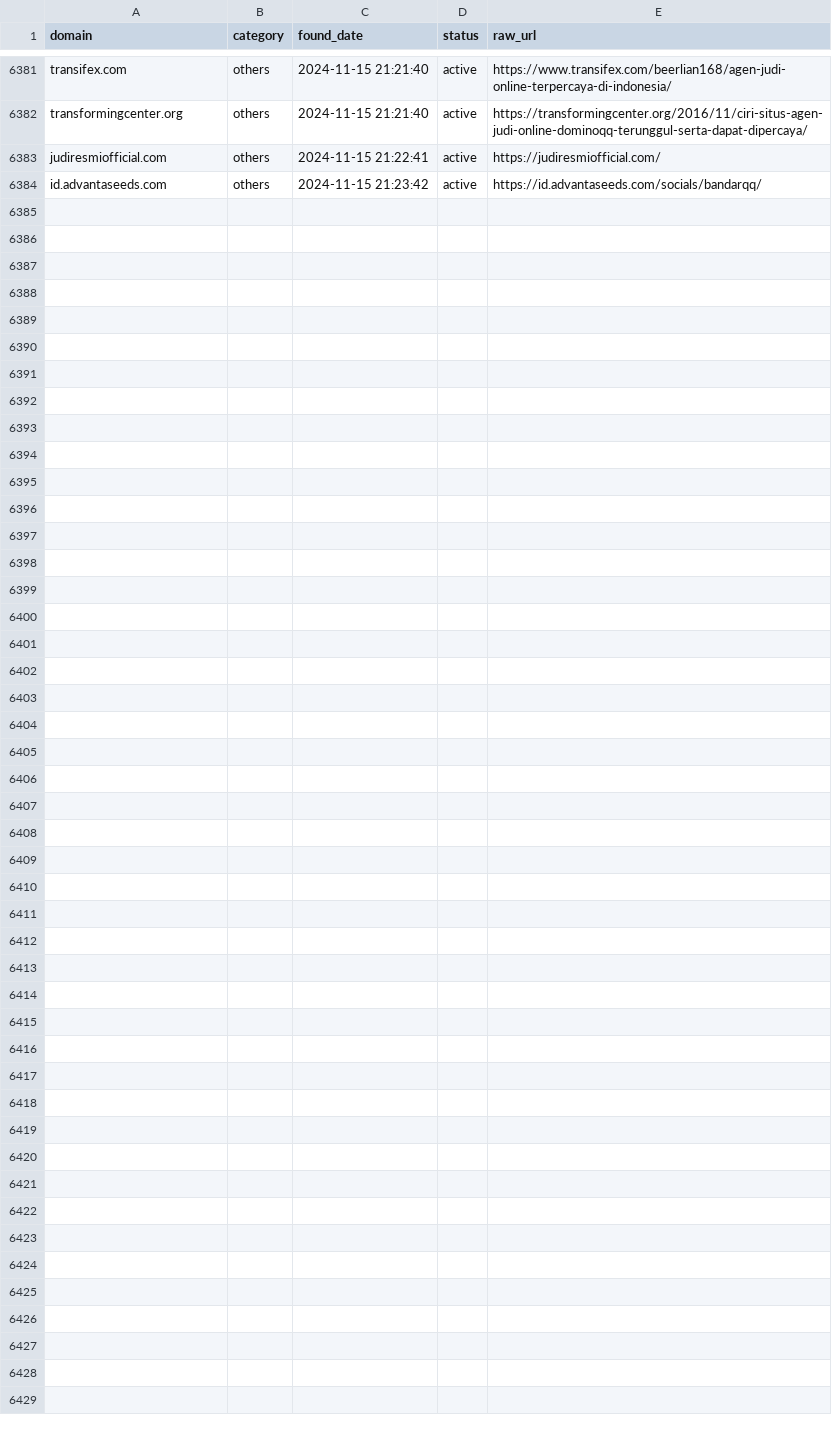
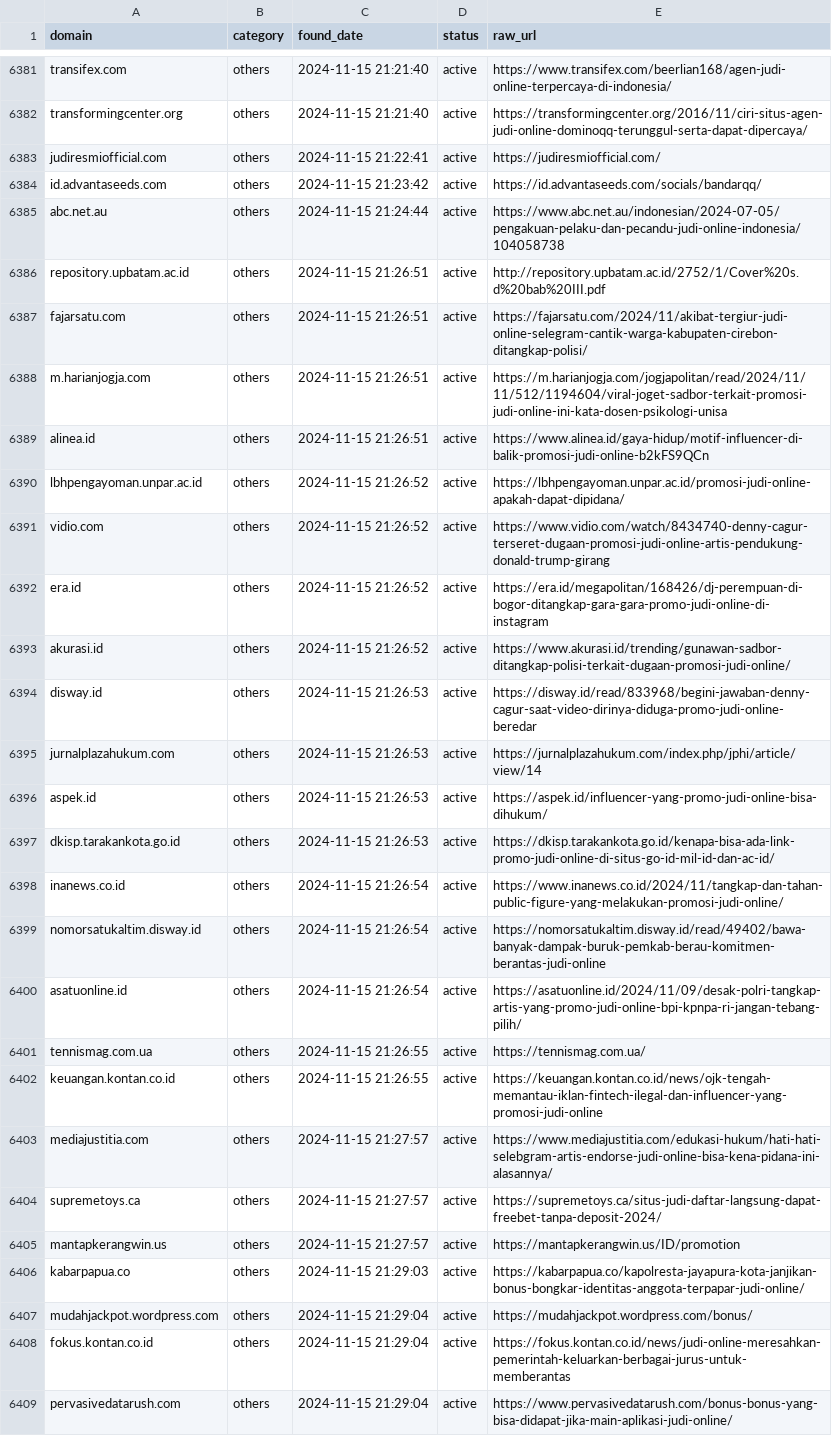
Before and after one commit to metalova/blacklist, a CSV file: csv/gambling_domains.csv, drawn as a sheet; only a part is shown, gaps mark what is left out.

```diff
--- a/csv/gambling_domains.csv
+++ b/csv/gambling_domains.csv
@@ -6384 +6384,26 @@ judiresmiofficial.com,others,2024-11-15 21:22:41,active,https://judiresmiofficia
 id.advantaseeds.com,others,2024-11-15 21:23:42,active,https://id.advantaseeds.com/socials/bandarqq/
+abc.net.au,others,2024-11-15 21:24:44,active,https://www.abc.net.au/indonesian/2024-07-05/pengakuan-pelaku-dan-pecandu-judi-online-indonesia/104058738
+repository.upbatam.ac.id,others,2024-11-15 21:26:51,active,http://repository.upbatam.ac.id/2752/1/Cover%20s.d%20bab%20III.pdf
+fajarsatu.com,others,2024-11-15 21:26:51,active,https://fajarsatu.com/2024/11/akibat-tergiur-judi-online-selegram-cantik-warga-kabupaten-cirebon-ditangkap-polisi/
+m.harianjogja.com,others,2024-11-15 21:26:51,active,https://m.harianjogja.com/jogjapolitan/read/2024/11/11/512/1194604/viral-joget-sadbor-terkait-promosi-judi-online-ini-kata-dosen-psikologi-unisa
+alinea.id,others,2024-11-15 21:26:51,active,https://www.alinea.id/gaya-hidup/motif-influencer-di-balik-promosi-judi-online-b2kFS9QCn
+lbhpengayoman.unpar.ac.id,others,2024-11-15 21:26:52,active,https://lbhpengayoman.unpar.ac.id/promosi-judi-online-apakah-dapat-dipidana/
+vidio.com,others,2024-11-15 21:26:52,active,https://www.vidio.com/watch/8434740-denny-cagur-terseret-dugaan-promosi-judi-online-artis-pendukung-donald-trump-girang
+era.id,others,2024-11-15 21:26:52,active,https://era.id/megapolitan/168426/dj-perempuan-di-bogor-ditangkap-gara-gara-promo-judi-online-di-instagram
+akurasi.id,others,2024-11-15 21:26:52,active,https://www.akurasi.id/trending/gunawan-sadbor-ditangkap-polisi-terkait-dugaan-promosi-judi-online/
+disway.id,others,2024-11-15 21:26:53,active,https://disway.id/read/833968/begini-jawaban-denny-cagur-saat-video-dirinya-diduga-promo-judi-online-beredar
+jurnalplazahukum.com,others,2024-11-15 21:26:53,active,https://jurnalplazahukum.com/index.php/jphi/article/view/14
+aspek.id,others,2024-11-15 21:26:53,active,https://aspek.id/influencer-yang-promo-judi-online-bisa-dihukum/
+dkisp.tarakankota.go.id,others,2024-11-15 21:26:53,active,https://dkisp.tarakankota.go.id/kenapa-bisa-ada-link-promo-judi-online-di-situs-go-id-mil-id-dan-ac-id/
+inanews.co.id,others,2024-11-15 21:26:54,active,https://www.inanews.co.id/2024/11/tangkap-dan-tahan-public-figure-yang-melakukan-promosi-judi-online/
+nomorsatukaltim.disway.id,others,2024-11-15 21:26:54,active,https://nomorsatukaltim.disway.id/read/49402/bawa-banyak-dampak-buruk-pemkab-berau-komitmen-berantas-judi-online
+asatuonline.id,others,2024-11-15 21:26:54,active,https://asatuonline.id/2024/11/09/desak-polri-tangkap-artis-yang-promo-judi-online-bpi-kpnpa-ri-jangan-tebang-pilih/
+tennismag.com.ua,others,2024-11-15 21:26:55,active,https://tennismag.com.ua/
+keuangan.kontan.co.id,others,2024-11-15 21:26:55,active,https://keuangan.kontan.co.id/news/ojk-tengah-memantau-iklan-fintech-ilegal-dan-influencer-yang-promosi-judi-online
+mediajustitia.com,others,2024-11-15 21:27:57,active,https://www.mediajustitia.com/edukasi-hukum/hati-hati-selebgram-artis-endorse-judi-online-bisa-kena-pidana-ini-alasannya/
+supremetoys.ca,others,2024-11-15 21:27:57,active,https://supremetoys.ca/situs-judi-daftar-langsung-dapat-freebet-tanpa-deposit-2024/
+mantapkerangwin.us,others,2024-11-15 21:27:57,active,https://mantapkerangwin.us/ID/promotion
+kabarpapua.co,others,2024-11-15 21:29:03,active,https://kabarpapua.co/kapolresta-jayapura-kota-janjikan-bonus-bongkar-identitas-anggota-terpapar-judi-online/
+mudahjackpot.wordpress.com,others,2024-11-15 21:29:04,active,https://mudahjackpot.wordpress.com/bonus/
+fokus.kontan.co.id,others,2024-11-15 21:29:04,active,https://fokus.kontan.co.id/news/judi-online-meresahkan-pemerintah-keluarkan-berbagai-jurus-untuk-memberantas
+pervasivedatarush.com,others,2024-11-15 21:29:04,active,https://www.pervasivedatarush.com/bonus-bonus-yang-bisa-didapat-jika-main-aplikasi-judi-online/
```
Also changed, not shown: 10 other files.
